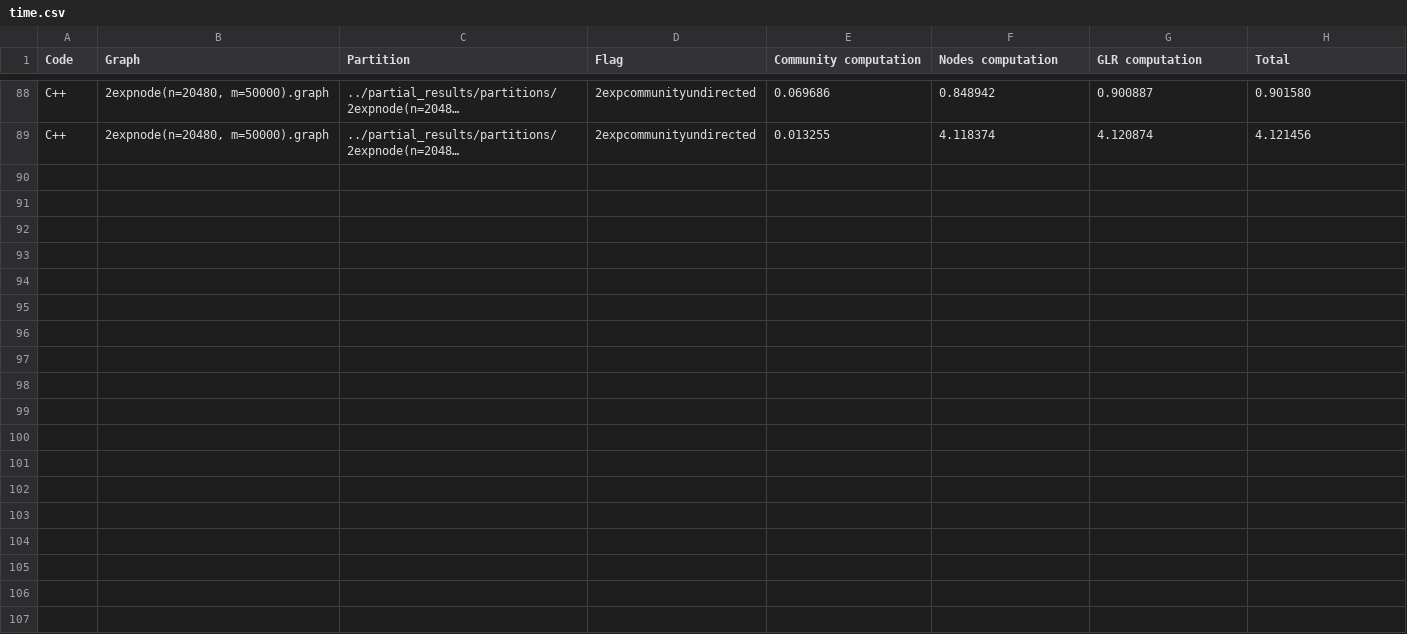
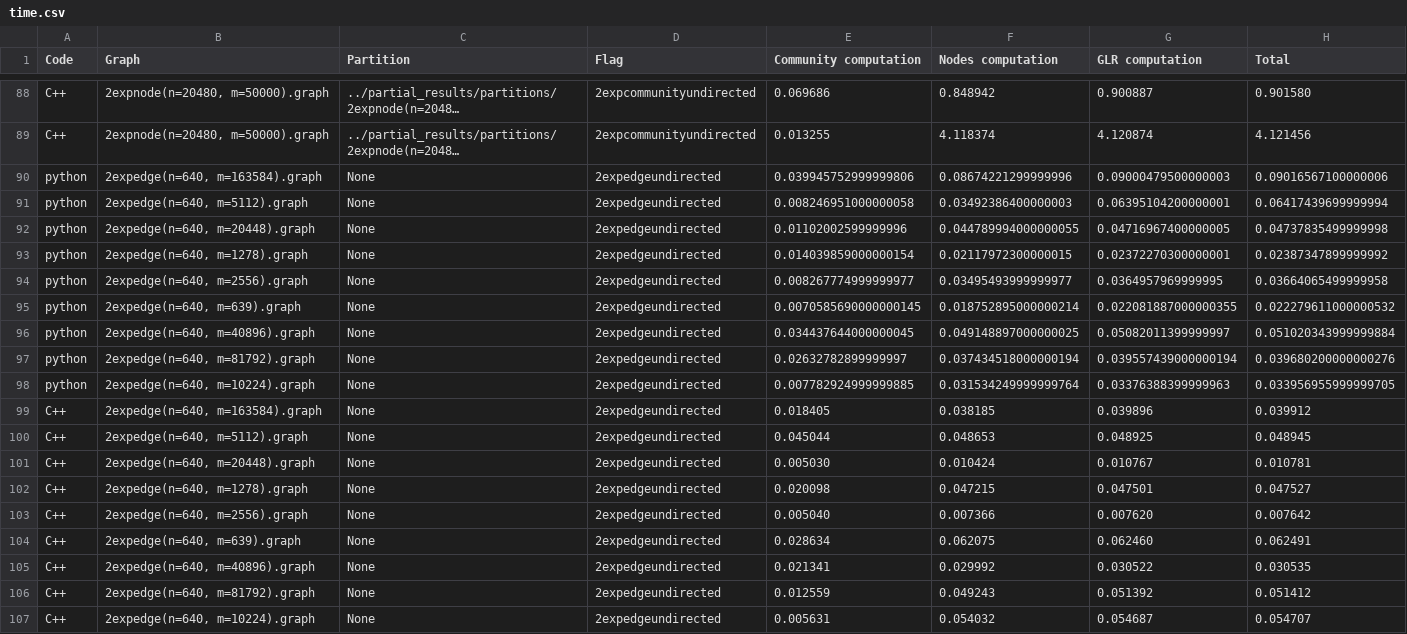
Before and after one commit to RobyBobby24/AlgorithmEngineering, a CSV file: results/time.csv, drawn as a sheet; only a part is shown, gaps mark what is left out; long unchanged cells end in …; the diff names each change by its address in the sheet, - before the commit and + after, or states it on an @@ line.

```diff
--- a/results/time.csv
+++ b/results/time.csv
+row 90: python | 2expedge(n=640, m=163584).graph | None | 2expedgeundirected | 0.039945752999999806 | 0.08674221299999996 | 0.09000479500000003 | 0.09016567100000006
+row 91: python | 2expedge(n=640, m=5112).graph | None | 2expedgeundirected | 0.008246951000000058 | 0.03492386400000003 | 0.06395104200000001 | 0.06417439699999994
+row 92: python | 2expedge(n=640, m=20448).graph | None | 2expedgeundirected | 0.01102002599999996 | 0.044789994000000055 | 0.04716967400000005 | 0.04737835499999998
+row 93: python | 2expedge(n=640, m=1278).graph | None | 2expedgeundirected | 0.014039859000000154 | 0.02117972300000015 | 0.02372270300000001 | 0.02387347899999992
+row 94: python | 2expedge(n=640, m=2556).graph | None | 2expedgeundirected | 0.008267774999999977 | 0.03495493999999977 | 0.0364957969999995 | 0.03664065499999958
+row 95: python | 2expedge(n=640, m=639).graph | None | 2expedgeundirected | 0.0070585690000000145 | 0.018752895000000214 | 0.022081887000000355 | 0.022279611000000532
+row 96: python | 2expedge(n=640, m=40896).graph | None | 2expedgeundirected | 0.034437644000000045 | 0.049148897000000025 | 0.05082011399999997 | 0.051020343999999884
+row 97: python | 2expedge(n=640, m=81792).graph | None | 2expedgeundirected | 0.02632782899999997 | 0.037434518000000194 | 0.039557439000000194 | 0.039680200000000276
+row 98: python | 2expedge(n=640, m=10224).graph | None | 2expedgeundirected | 0.007782924999999885 | 0.031534249999999764 | 0.03376388399999963 | 0.033956955999999705
+row 99: C++ | 2expedge(n=640, m=163584).graph | None | 2expedgeundirected | 0.018405 | 0.038185 | 0.039896 | 0.039912
+row 100: C++ | 2expedge(n=640, m=5112).graph | None | 2expedgeundirected | 0.045044 | 0.048653 | 0.048925 | 0.048945
+row 101: C++ | 2expedge(n=640, m=20448).graph | None | 2expedgeundirected | 0.005030 | 0.010424 | 0.010767 | 0.010781
+row 102: C++ | 2expedge(n=640, m=1278).graph | None | 2expedgeundirected | 0.020098 | 0.047215 | 0.047501 | 0.047527
+row 103: C++ | 2expedge(n=640, m=2556).graph | None | 2expedgeundirected | 0.005040 | 0.007366 | 0.007620 | 0.007642
+row 104: C++ | 2expedge(n=640, m=639).graph | None | 2expedgeundirected | 0.028634 | 0.062075 | 0.062460 | 0.062491
+row 105: C++ | 2expedge(n=640, m=40896).graph | None | 2expedgeundirected | 0.021341 | 0.029992 | 0.030522 | 0.030535
+row 106: C++ | 2expedge(n=640, m=81792).graph | None | 2expedgeundirected | 0.012559 | 0.049243 | 0.051392 | 0.051412
+row 107: C++ | 2expedge(n=640, m=10224).graph | None | 2expedgeundirected | 0.005631 | 0.054032 | 0.054687 | 0.054707
```
Also changed, not shown: 11 other files.
